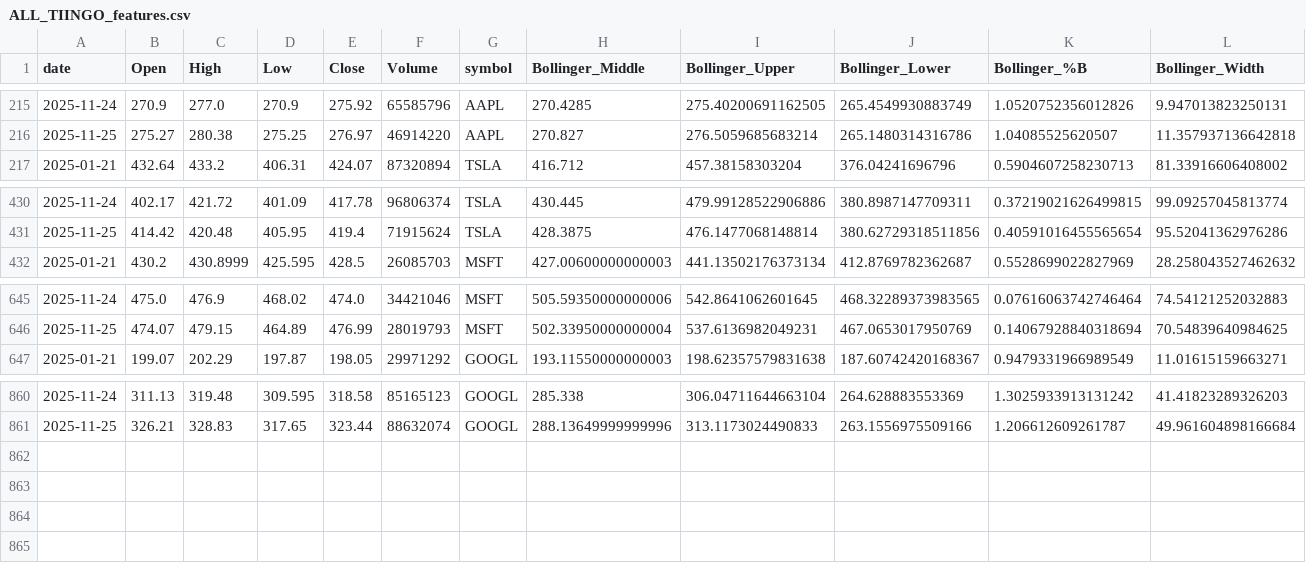
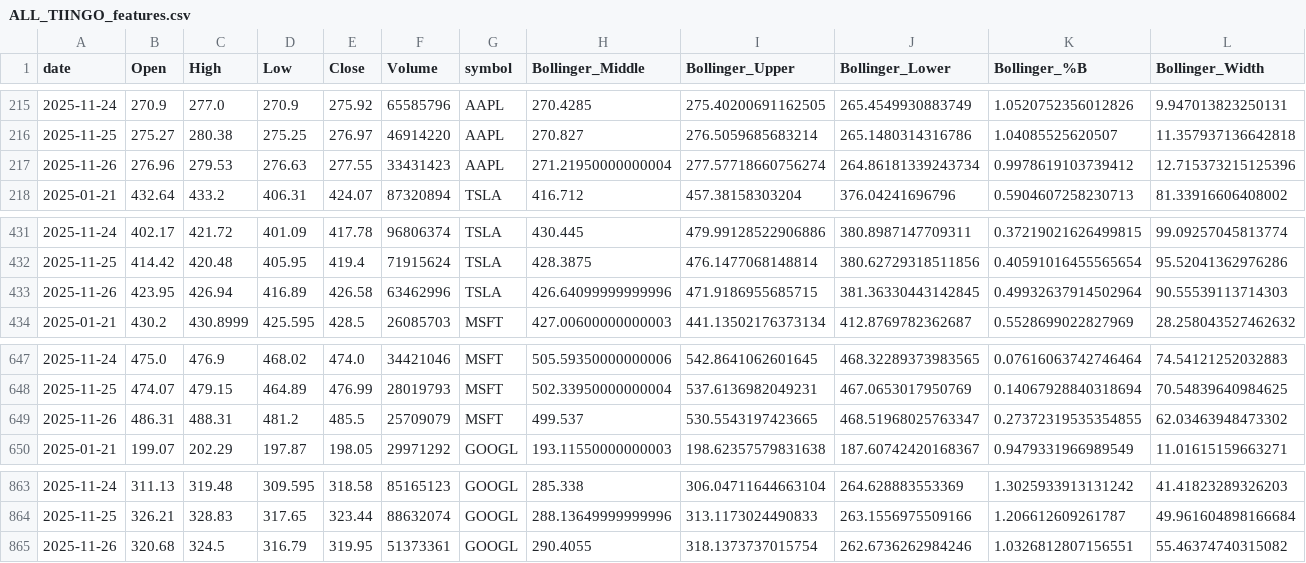
Before and after one commit to Warren27026/pipeline_collecte_donnees, a CSV file: data/tiingo/ALL_TIINGO_features.csv, drawn as a sheet; only a part is shown, gaps mark what is left out; rows hold the shown columns only; the diff names each change by its address in the sheet, - before the commit and + after, or states it on an @@ line.

```diff
--- a/data/tiingo/ALL_TIINGO_features.csv
+++ b/data/tiingo/ALL_TIINGO_features.csv
+row 217: 2025-11-26 | 276.96 | 279.53 | 276.63 | 277.55 | 33431423 | AAPL | 271.21950000000004 | 277.57718660756274 | 264.86181339243734 | 0.9978619103739412 | 12.715373215125396
+row 433: 2025-11-26 | 423.95 | 426.94 | 416.89 | 426.58 | 63462996 | TSLA | 426.64099999999996 | 471.9186955685715 | 381.36330443142845 | 0.49932637914502964 | 90.55539113714303
+row 649: 2025-11-26 | 486.31 | 488.31 | 481.2 | 485.5 | 25709079 | MSFT | 499.537 | 530.5543197423665 | 468.51968025763347 | 0.27372319535354855 | 62.03463948473302
+row 865: 2025-11-26 | 320.68 | 324.5 | 316.79 | 319.95 | 51373361 | GOOGL | 290.4055 | 318.1373737015754 | 262.6736262984246 | 1.0326812807156551 | 55.46374740315082
```
Also changed, not shown: data/BTC-USD_features.csv, data/tiingo/AAPL_features.csv, 12 other files.
